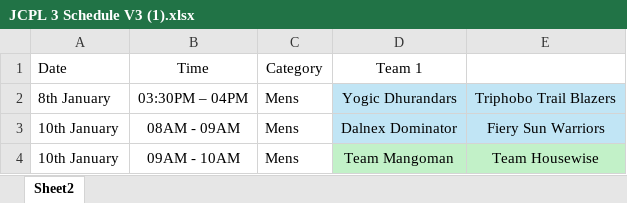
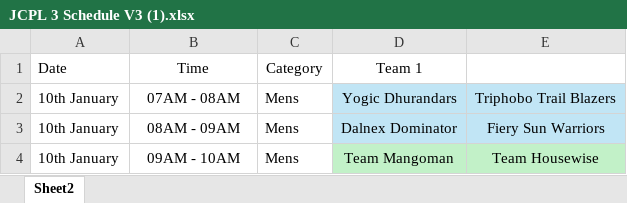
Before and after one commit to ketanparikh/predictor, an Excel workbook: assets/JCPL 3 Schedule V3 (1).xlsx, sheet Sheet2, drawn as a sheet; only a part is shown; values as stored, in another font and other column widths than the file's, no borders; the diff names each change by its address in the sheet, - before the commit and + after, or states it on an @@ line.

```diff
--- a/assets/JCPL 3 Schedule V3 (1).xlsx (sheet Sheet2)
+++ b/assets/JCPL 3 Schedule V3 (1).xlsx (sheet Sheet2)
-A2 (Date): 8th January
+A2 (Date): 10th January
-B2 (Time): 03:30PM – 04PM
+B2 (Time): 07AM - 08AM
```
Also changed, not shown: 10 other files.
